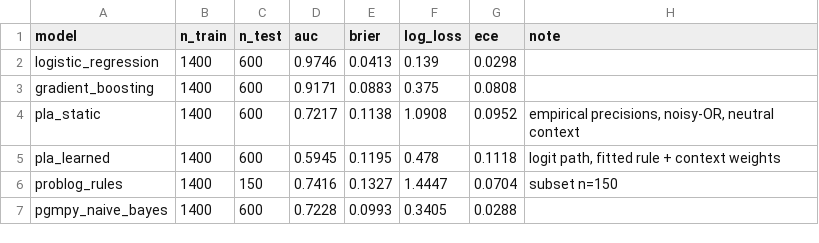
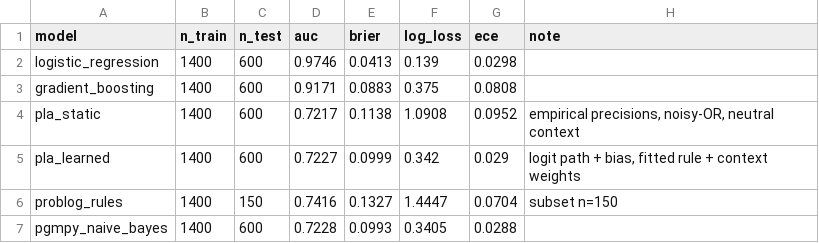
Before and after one commit to ETS-Hashemi/PLA, a CSV file: results/experiment_synthetic_n2000_seed0.csv, drawn as a sheet.

```diff
--- a/results/experiment_synthetic_n2000_seed0.csv
+++ b/results/experiment_synthetic_n2000_seed0.csv
@@ -4,3 +4,3 @@ gradient_boosting,1400,600,0.9171,0.0883,0.375,0.0808,
 pla_static,1400,600,0.7217,0.1138,1.0908,0.0952,"empirical precisions, noisy-OR, neutral context"
-pla_learned,1400,600,0.5945,0.1195,0.478,0.1118,"logit path, fitted rule + context weights"
+pla_learned,1400,600,0.7227,0.0999,0.342,0.029,"logit path + bias, fitted rule + context weights"
 problog_rules,1400,150,0.7416,0.1327,1.4447,0.0704,subset n=150
```
Also changed, not shown: results/fidelity_synthetic_n2000_seed0.csv, 11 other files.
